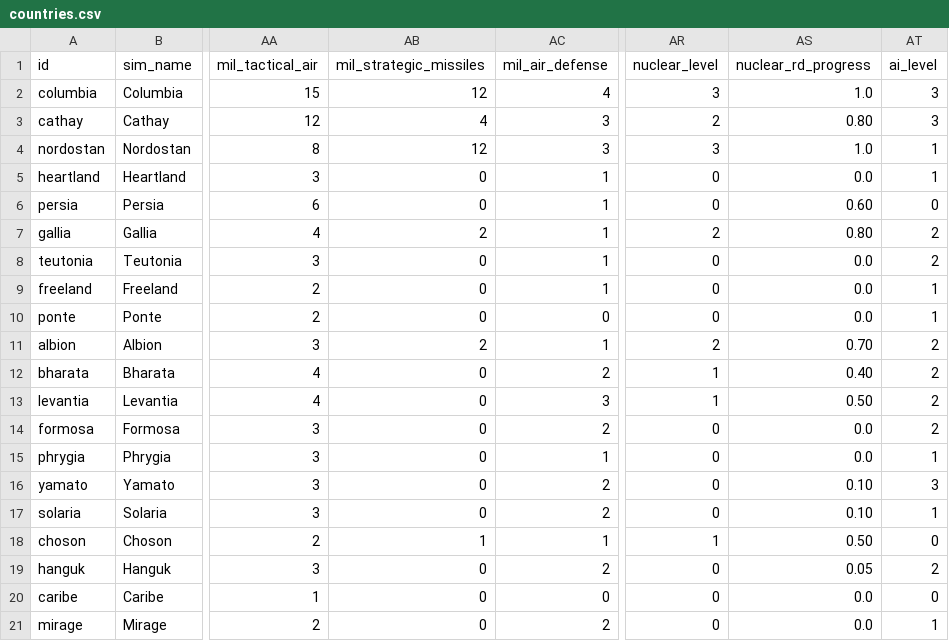
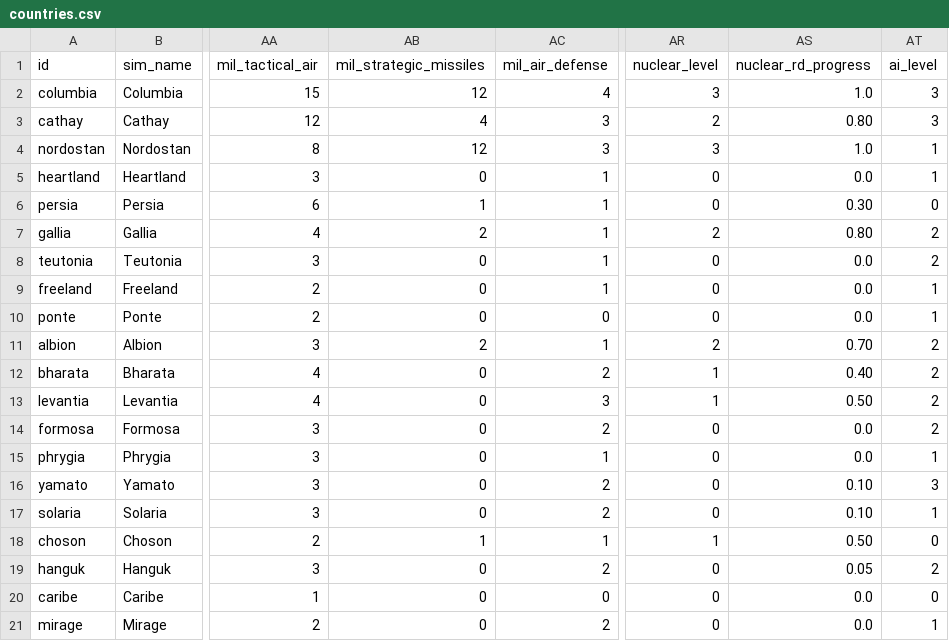
Before and after one commit to Mar-Atn/THUCYDIDES, a CSV file: 2 SEED/C_MECHANICS/C4_DATA/countries.csv, drawn as a sheet; only a part is shown, gaps mark what is left out; the diff names each change by its address in the sheet, - before the commit and + after, or states it on an @@ line.

```diff
--- a/2 SEED/C_MECHANICS/C4_DATA/countries.csv
+++ b/2 SEED/C_MECHANICS/C4_DATA/countries.csv
-AB6 (mil_strategic_missiles): 0
+AB6 (mil_strategic_missiles): 1
-AS6 (nuclear_rd_progress): 0.60
+AS6 (nuclear_rd_progress): 0.30
```
Also changed, not shown: 2 other files.
